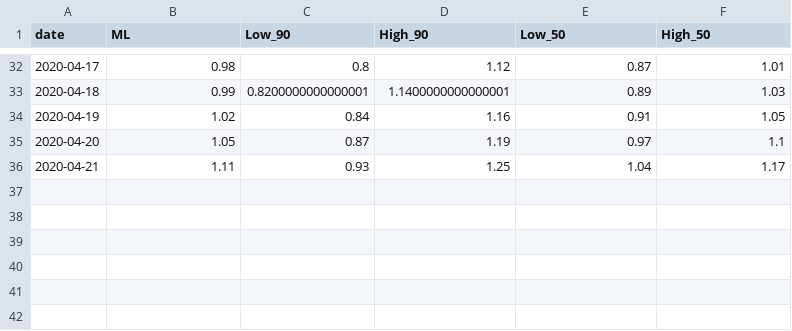
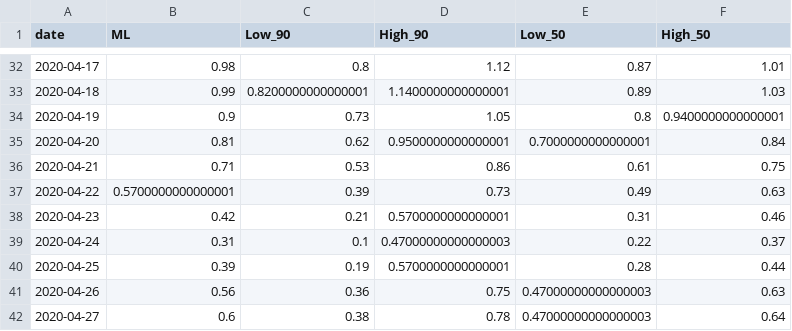
Before and after one commit to tmoon/coronavirus, a CSV file: rt/rt_turkey.csv, drawn as a sheet; only a part is shown, gaps mark what is left out.

Commit message:
Updated rt values

```diff
--- a/rt/rt_turkey.csv
+++ b/rt/rt_turkey.csv
@@ -33,4 +33,10 @@ date,ML,Low_90,High_90,Low_50,High_50
 2020-04-18,0.99,0.8200000000000001,1.1400000000000001,0.89,1.03
-2020-04-19,1.02,0.84,1.16,0.91,1.05
-2020-04-20,1.05,0.87,1.19,0.97,1.1
-2020-04-21,1.11,0.93,1.25,1.04,1.17
+2020-04-19,0.9,0.73,1.05,0.8,0.9400000000000001
+2020-04-20,0.81,0.62,0.9500000000000001,0.7000000000000001,0.84
+2020-04-21,0.71,0.53,0.86,0.61,0.75
+2020-04-22,0.5700000000000001,0.39,0.73,0.49,0.63
+2020-04-23,0.42,0.21,0.5700000000000001,0.31,0.46
+2020-04-24,0.31,0.1,0.47000000000000003,0.22,0.37
+2020-04-25,0.39,0.19,0.5700000000000001,0.28,0.44
+2020-04-26,0.56,0.36,0.75,0.47000000000000003,0.63
+2020-04-27,0.6,0.38,0.78,0.47000000000000003,0.64
```
Also changed, not shown: rt/rt_bd.csv, rt/rt_germany.csv, 7 other files.
